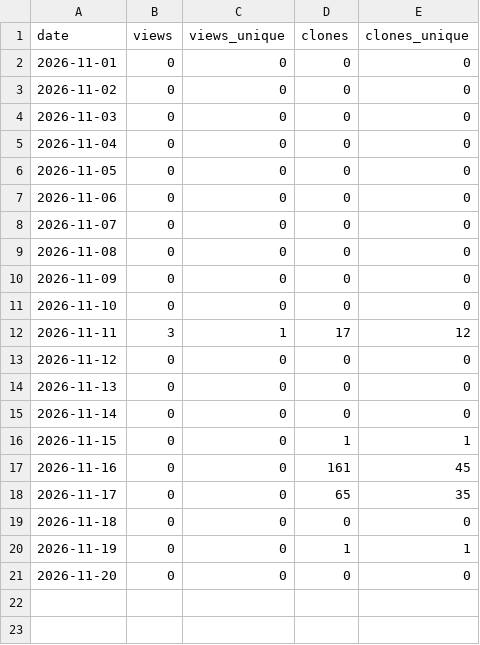
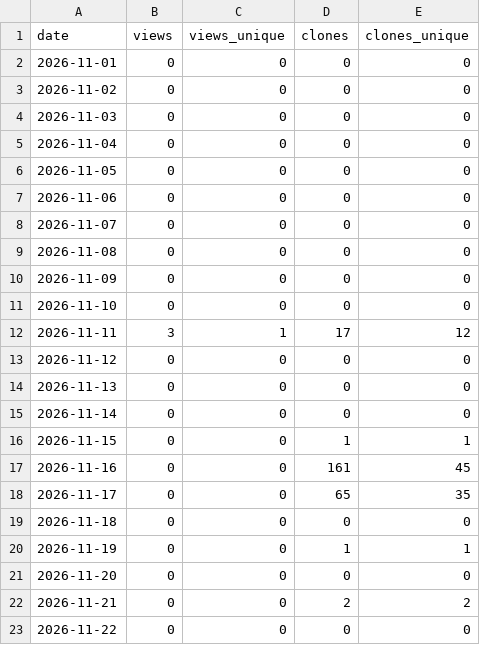
Before and after one commit to iihao/devcheck, a CSV file: metrics/repos/chinese-classics-atlas.csv, drawn as a sheet; the diff names each change by its address in the sheet, - before the commit and + after, or states it on an @@ line.

```diff
--- a/metrics/repos/chinese-classics-atlas.csv
+++ b/metrics/repos/chinese-classics-atlas.csv
+row 22: 2026-11-21 | 0 | 0 | 2 | 2
+row 23: 2026-11-22 | 0 | 0 | 0 | 0
```
Also changed, not shown: metrics/referrers.csv, metrics/repo.csv, 23 other files.
